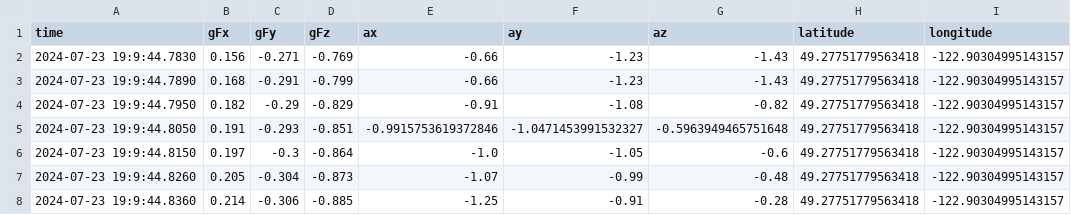
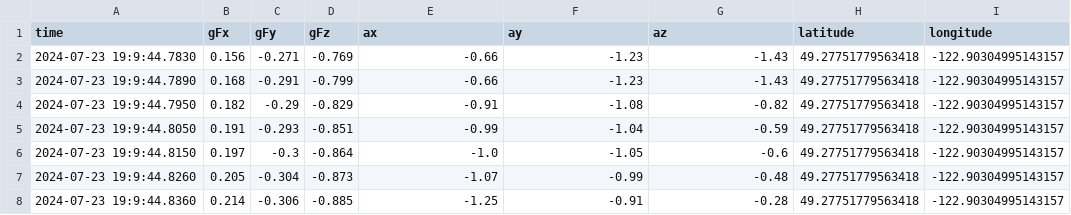
Before and after one commit to FSYFSYFSY/CMPT353_Project, a CSV file: raw_data/Jump1.csv, drawn as a sheet; only a part is shown; the diff names each change by its address in the sheet, - before the commit and + after, or states it on an @@ line.

```diff
--- a/raw_data/Jump1.csv
+++ b/raw_data/Jump1.csv
-E5 (ax): -0.9915753619372846
+E5 (ax): -0.99
-F5 (ay): -1.0471453991532327
+F5 (ay): -1.04
-G5 (az): -0.5963949465751648
+G5 (az): -0.59
```
Also changed, not shown: 28 other files.
